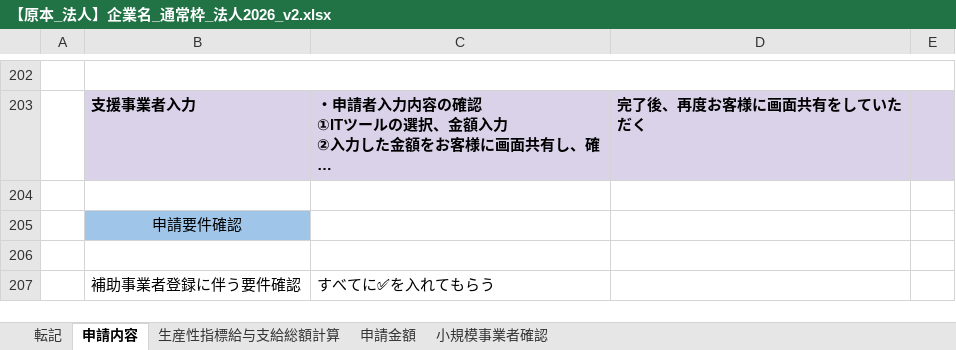
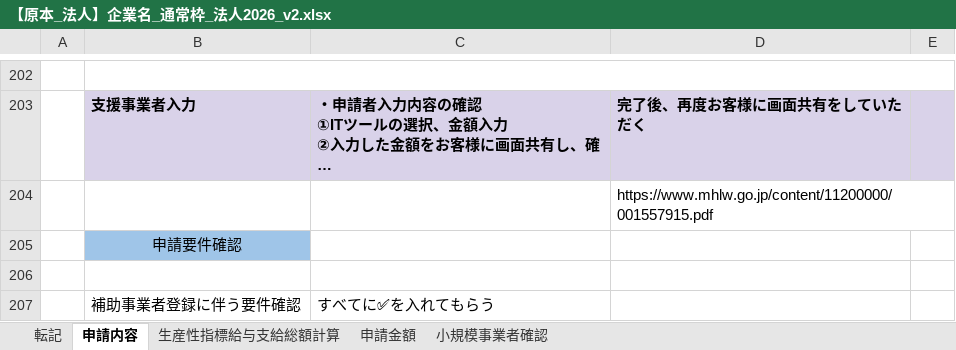
Before and after one commit to hane-colorfulbox/hojokin, an Excel workbook: ツール/【原本_法人】企業名_通常枠_法人2026_v2.xlsx, sheet 申請内容, drawn as a sheet; only a part is shown, gaps mark what is left out; long unchanged cells end in …; values as stored, in another font and other column widths than the file's, no borders; conditional formats not drawn; the diff covers the shown part only; the diff names each change by its address in the sheet, - before the commit and + after, or states it on an @@ line.

```diff
--- a/ツール/【原本_法人】企業名_通常枠_法人2026_v2.xlsx (sheet 申請内容)
+++ b/ツール/【原本_法人】企業名_通常枠_法人2026_v2.xlsx (sheet 申請内容)
-D204: (empty)
+D204: https://www.mhlw.go.jp/content/11200000/001557915.pdf
```
Also changed, not shown: 5 edited cells, cell formats and merged cells elsewhere in this sheet, formulas that keep their value, charts or pictures, 6 other files.
